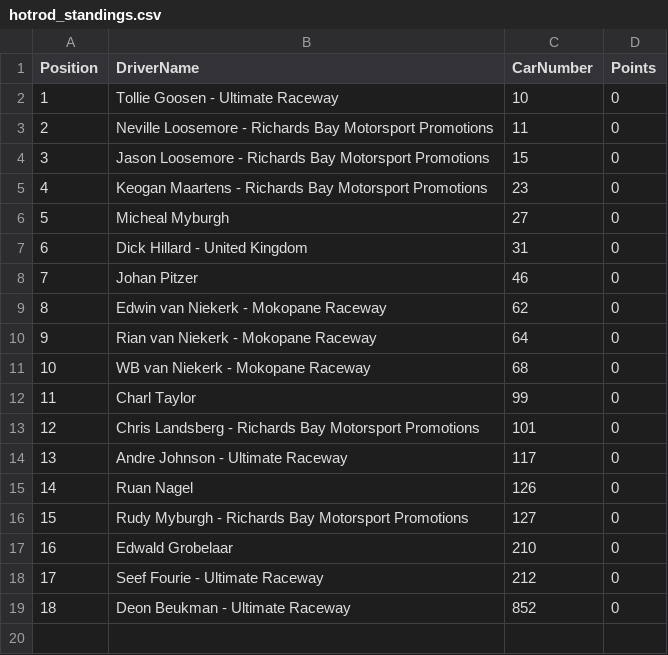
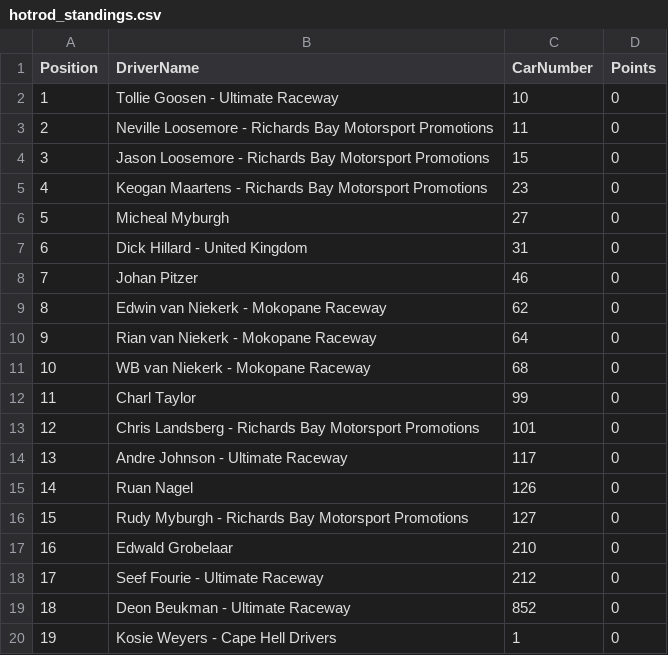
Before and after one commit to mrp36126/mysportzone, a CSV file: data/hotrod_standings.csv, drawn as a sheet.

Commit message:
Update hotrod_standings.csv

```diff
--- a/data/hotrod_standings.csv
+++ b/data/hotrod_standings.csv
@@ -19 +19,2 @@ Position,DriverName,CarNumber,Points
 18,Deon Beukman - Ultimate Raceway,852,0
+19,Kosie Weyers - Cape Hell Drivers,1,0
```
